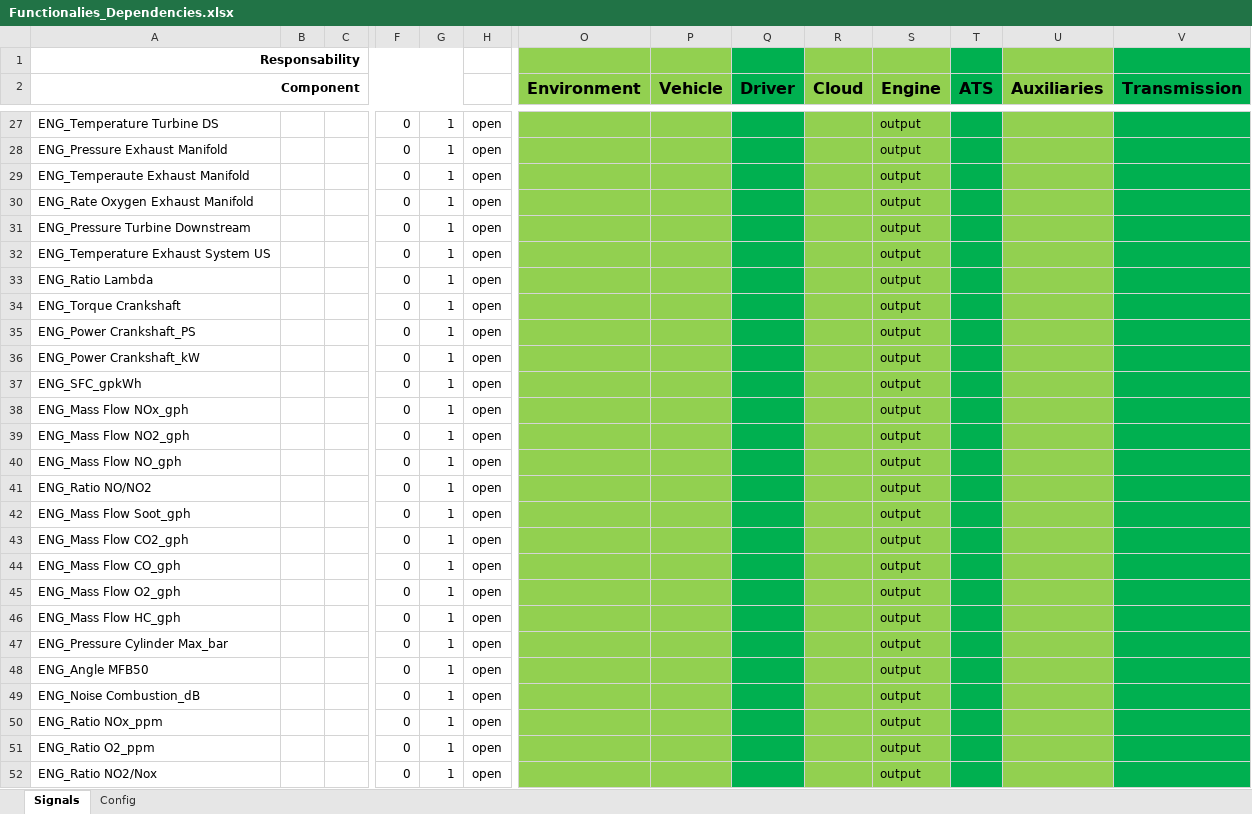
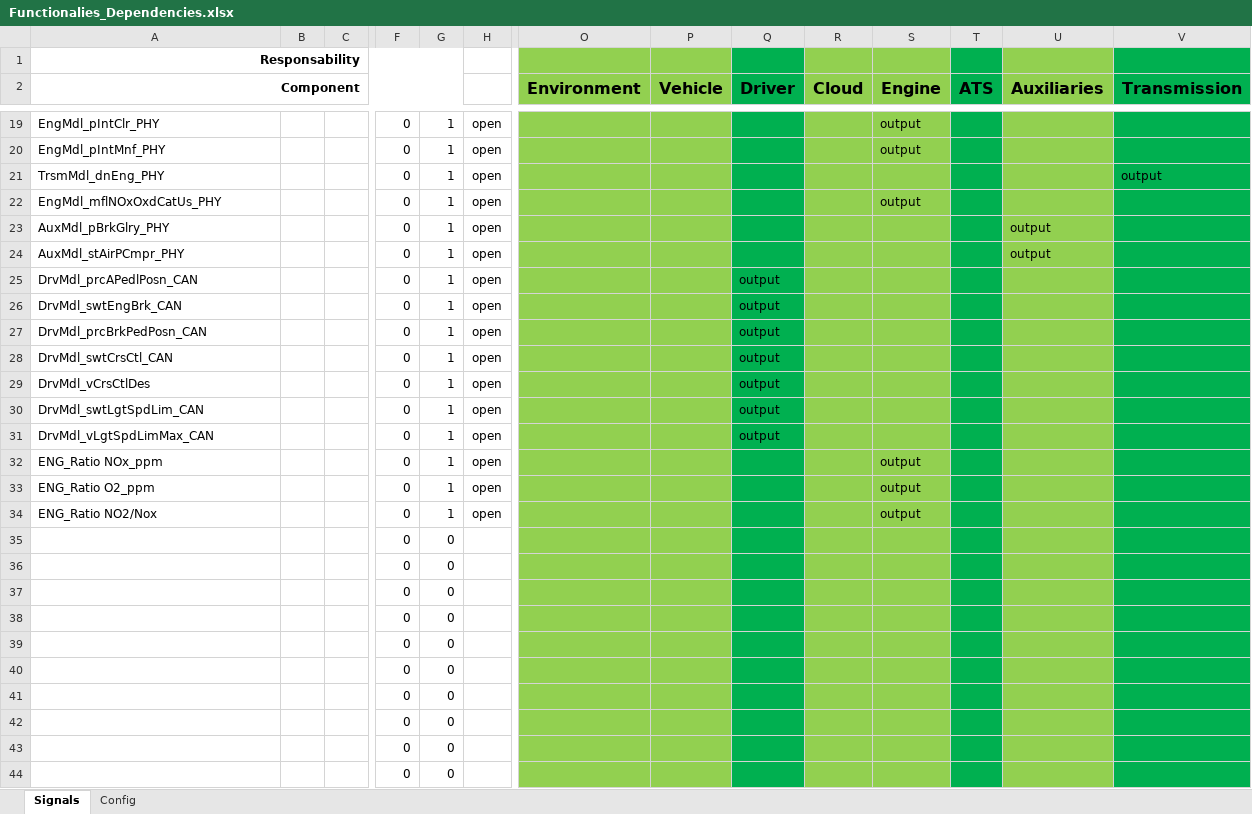
Before and after one commit to eozatay/optitruck_simulator, an Excel workbook: Functionalies_Dependencies.xlsx, sheet Signals, drawn as a sheet; only a part is shown, gaps mark what is left out; the shorter side is filled out with more unchanged rows; values as stored, in another font and other column widths than the file's, no borders; conditional formats not drawn; removed rows and columns are numbered as before the commit, all else as after; rows hold the shown columns only; the diff covers the shown part only; the diff names each change by its address in the sheet, - before the commit and + after, or states it on an @@ line.

Commit message:
Updated by FO
Including the signals from IAV (Marcel)

```diff
--- a/Functionalies_Dependencies.xlsx (sheet Signals)
+++ b/Functionalies_Dependencies.xlsx (sheet Signals)
-A19 (Component): ENG_Temperature Turbine DS
+A19 (Component): EngMdl_pIntClr_PHY
-A20 (Component): ENG_Pressure Exhaust Manifold
+A20 (Component): EngMdl_pIntMnf_PHY
-A21 (Component): ENG_Temperaute Exhaust Manifold
+A21 (Component): TrsmMdl_dnEng_PHY
-S21 (Engine): output
+S21 (Engine): (empty)
-V21 (Transmission): (empty)
+V21 (Transmission): output
-A22 (Component): ENG_Rate Oxygen Exhaust Manifold
+A22 (Component): EngMdl_mflNOxOxdCatUs_PHY
-row 31: ENG_Pressure Turbine Downstream |  |  | 0 | 1 | open |  |  |  |  | output
-A23 (Component): ENG_Temperature Exhaust System US
+A23 (Component): AuxMdl_pBrkGlry_PHY
-S23 (Engine): output
+S23 (Engine): (empty)
-U23 (Auxiliaries): (empty)
+U23 (Auxiliaries): output
-row 33: ENG_Ratio Lambda |  |  | 0 | 1 | open |  |  |  |  | output
-A24 (Component): ENG_Torque Crankshaft
+A24 (Component): AuxMdl_stAirPCmpr_PHY
-S24:S26 (Engine): output
+S24:S26 (Engine): (empty)
-U24 (Auxiliaries): (empty)
+U24 (Auxiliaries): output
-A25 (Component): ENG_Power Crankshaft_PS
+A25 (Component): DrvMdl_prcAPedlPosn_CAN
-Q25:Q26 (Driver): (empty)
+Q25:Q26 (Driver): output
-A26 (Component): ENG_Power Crankshaft_kW
+A26 (Component): DrvMdl_swtEngBrk_CAN
-row 37: ENG_SFC_gpkWh |  |  | 0 | 1 | open |  |  |  |  | output
-row 38: ENG_Mass Flow NOx_gph |  |  | 0 | 1 | open |  |  |  |  | output
-row 39: ENG_Mass Flow NO2_gph |  |  | 0 | 1 | open |  |  |  |  | output
-row 40: ENG_Mass Flow NO_gph |  |  | 0 | 1 | open |  |  |  |  | output
-row 41: ENG_Ratio NO/NO2 |  |  | 0 | 1 | open |  |  |  |  | output
-row 42: ENG_Mass Flow Soot_gph |  |  | 0 | 1 | open |  |  |  |  | output
-A27 (Component): ENG_Mass Flow CO2_gph
+A27 (Component): DrvMdl_prcBrkPedPosn_CAN
-Q27:Q31 (Driver): (empty)
+Q27:Q31 (Driver): output
-S27:S31 (Engine): output
+S27:S31 (Engine): (empty)
-A28 (Component): ENG_Mass Flow CO_gph
+A28 (Component): DrvMdl_swtCrsCtl_CAN
-A29 (Component): ENG_Mass Flow O2_gph
+A29 (Component): DrvMdl_vCrsCtlDes
-A30 (Component): ENG_Mass Flow HC_gph
+A30 (Component): DrvMdl_swtLgtSpdLim_CAN
-A31 (Component): ENG_Pressure Cylinder Max_bar
+A31 (Component): DrvMdl_vLgtSpdLimMax_CAN
-row 48: ENG_Angle MFB50 |  |  | 0 | 1 | open |  |  |  |  | output
-row 49: ENG_Noise Combustion_dB |  |  | 0 | 1 | open |  |  |  |  | output
```
Also changed, not shown: 39 removed rows and 33 edited cells elsewhere in this sheet, formulas that keep their value.
